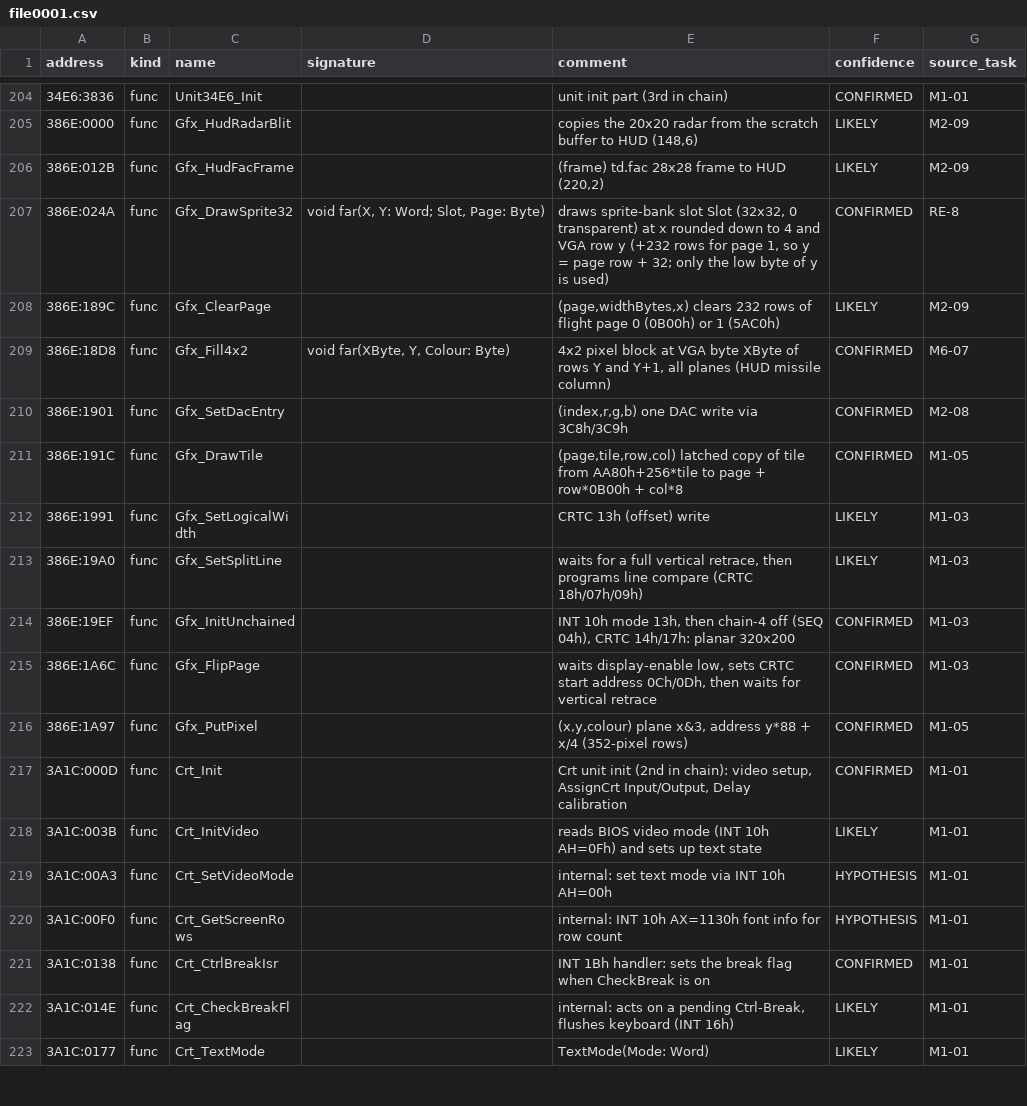
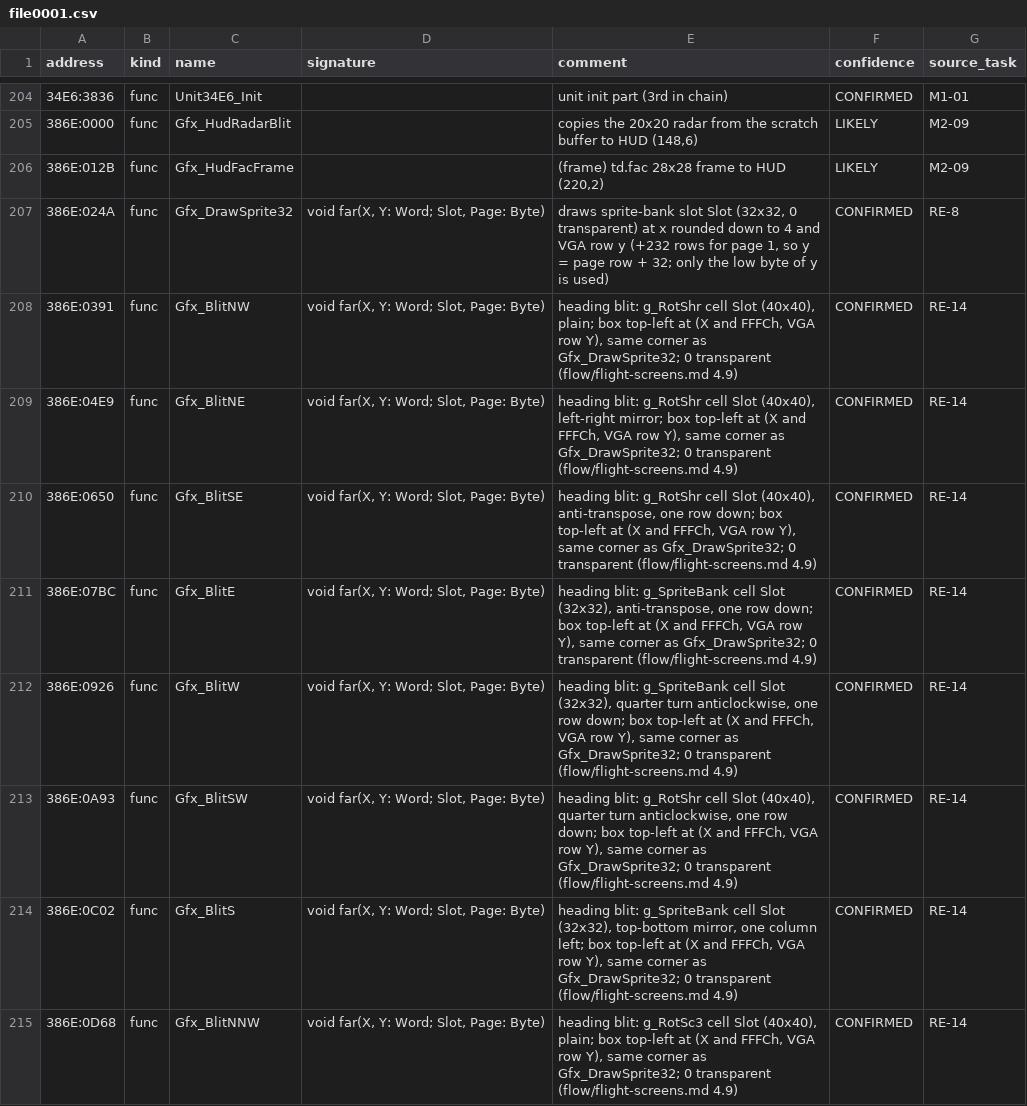
Before and after one commit to jeddhor/TD2192-Modern, a CSV file: docs/re/symbols/file0001.csv, drawn as a sheet; only a part is shown, gaps mark what is left out; the shorter side is filled out with more unchanged rows; the diff covers the shown part only.

```diff
--- a/docs/re/symbols/file0001.csv
+++ b/docs/re/symbols/file0001.csv
@@ -207 +207,9 @@ address,kind,name,signature,comment,confidence,source_task
 386E:024A,func,Gfx_DrawSprite32,"void far(X, Y: Word; Slot, Page: Byte)","draws sprite-bank slot Slot (32x32, 0 transparent) at x rounded down to 4 and VGA row y (+232 rows for page 1, so y = page row + 32; only the low byte of y is used)",CONFIRMED,RE-8
+386E:0391,func,Gfx_BlitNW,"void far(X, Y: Word; Slot, Page: Byte)","heading blit: g_RotShr cell Slot (40x40), plain; box top-left at (X and FFFCh, VGA row Y), same corner as Gfx_DrawSprite32; 0 transparent (flow/flight-screens.md 4.9)",CONFIRMED,RE-14
+386E:04E9,func,Gfx_BlitNE,"void far(X, Y: Word; Slot, Page: Byte)","heading blit: g_RotShr cell Slot (40x40), left-right mirror; box top-left at (X and FFFCh, VGA row Y), same corner as Gfx_DrawSprite32; 0 transparent (flow/flight-screens.md 4.9)",CONFIRMED,RE-14
+386E:0650,func,Gfx_BlitSE,"void far(X, Y: Word; Slot, Page: Byte)","heading blit: g_RotShr cell Slot (40x40), anti-transpose, one row down; box top-left at (X and FFFCh, VGA row Y), same corner as Gfx_DrawSprite32; 0 transparent (flow/flight-screens.md 4.9)",CONFIRMED,RE-14
+386E:07BC,func,Gfx_BlitE,"void far(X, Y: Word; Slot, Page: Byte)","heading blit: g_SpriteBank cell Slot (32x32), anti-transpose, one row down; box top-left at (X and FFFCh, VGA row Y), same corner as Gfx_DrawSprite32; 0 transparent (flow/flight-screens.md 4.9)",CONFIRMED,RE-14
+386E:0926,func,Gfx_BlitW,"void far(X, Y: Word; Slot, Page: Byte)","heading blit: g_SpriteBank cell Slot (32x32), quarter turn anticlockwise, one row down; box top-left at (X and FFFCh, VGA row Y), same corner as Gfx_DrawSprite32; 0 transparent (flow/flight-screens.md 4.9)",CONFIRMED,RE-14
+386E:0A93,func,Gfx_BlitSW,"void far(X, Y: Word; Slot, Page: Byte)","heading blit: g_RotShr cell Slot (40x40), quarter turn anticlockwise, one row down; box top-left at (X and FFFCh, VGA row Y), same corner as Gfx_DrawSprite32; 0 transparent (flow/flight-screens.md 4.9)",CONFIRMED,RE-14
+386E:0C02,func,Gfx_BlitS,"void far(X, Y: Word; Slot, Page: Byte)","heading blit: g_SpriteBank cell Slot (32x32), top-bottom mirror, one column left; box top-left at (X and FFFCh, VGA row Y), same corner as Gfx_DrawSprite32; 0 transparent (flow/flight-screens.md 4.9)",CONFIRMED,RE-14
+386E:0D68,func,Gfx_BlitNNW,"void far(X, Y: Word; Slot, Page: Byte)","heading blit: g_RotSc3 cell Slot (40x40), plain; box top-left at (X and FFFCh, VGA row Y), same corner as Gfx_DrawSprite32; 0 transparent (flow/flight-screens.md 4.9)",CONFIRMED,RE-14
```
Also changed, not shown: 7 added rows elsewhere in this file, docs/re/symbols/file0000.csv, 11 other files.
